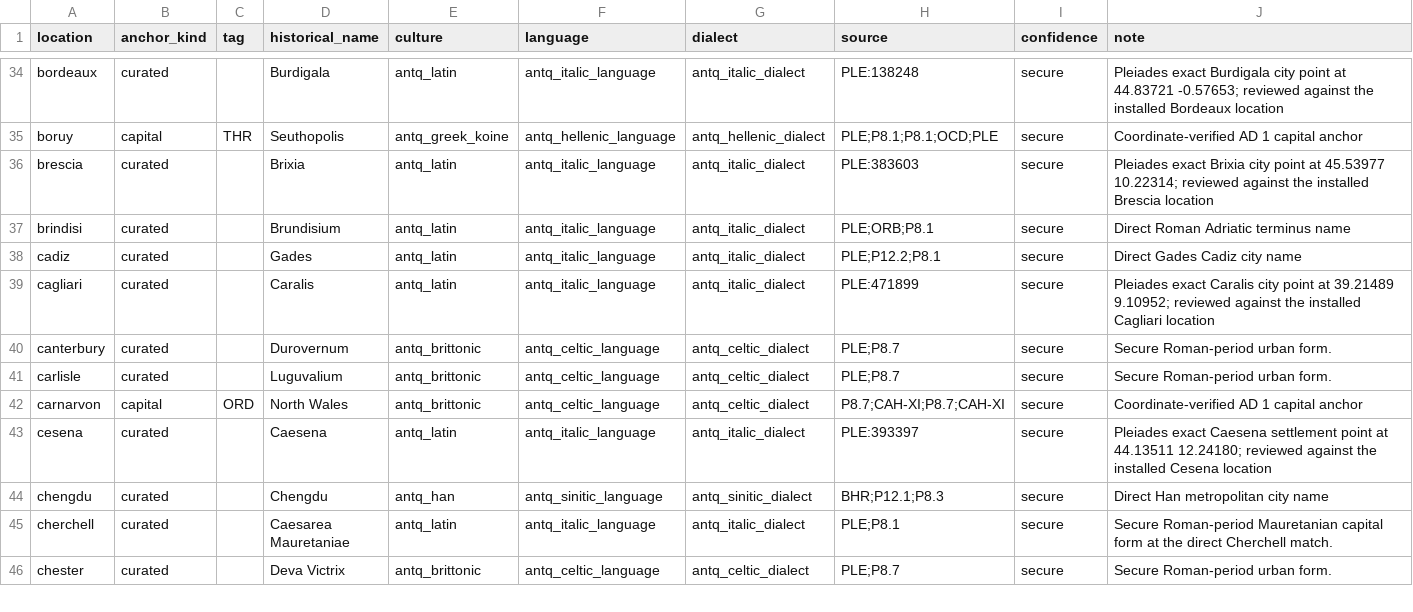
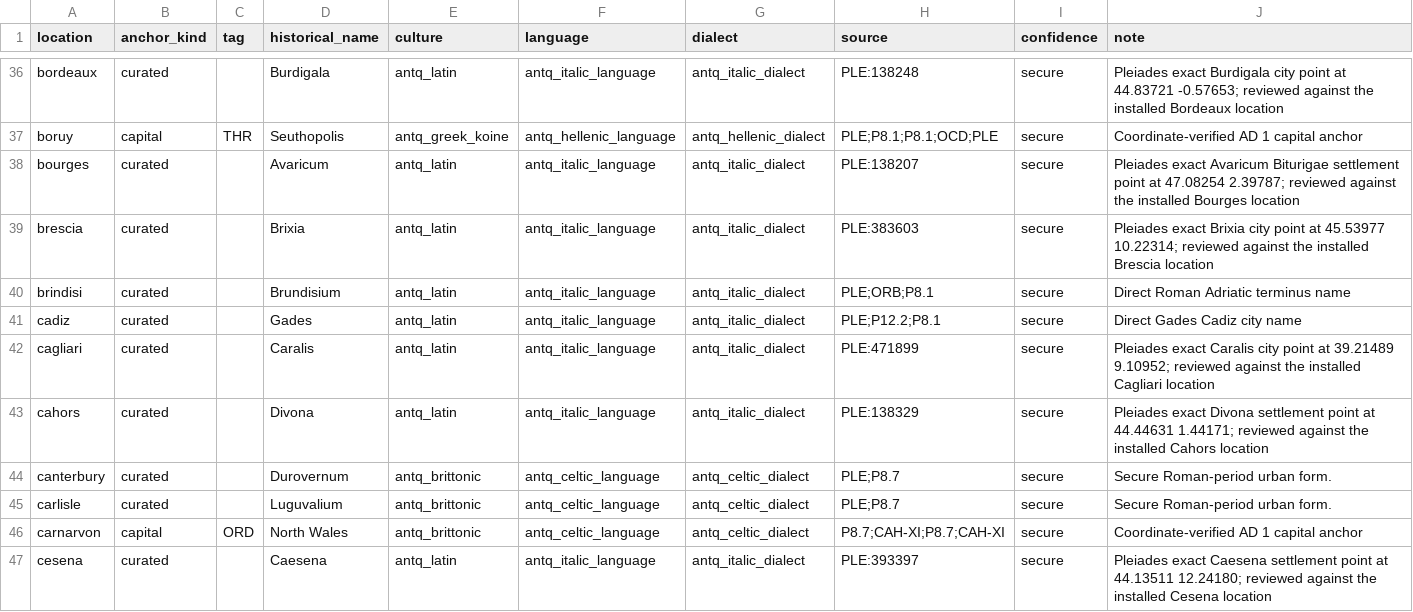
Before and after one commit to Rockydo/antiqvitas, a CSV file: docs/m4/dynamic_location_names.csv, drawn as a sheet; only a part is shown, gaps mark what is left out; the shorter side is filled out with more unchanged rows; the diff covers the shown part only; the diff names each change by its address in the sheet, - before the commit and + after, or states it on an @@ line.

Commit message:
feat(m4): expand Gallic period names

```diff
--- a/docs/m4/dynamic_location_names.csv
+++ b/docs/m4/dynamic_location_names.csv
+row 38: bourges | curated |  | Avaricum | antq_latin | antq_italic_language | antq_italic_dialect | PLE:138207 | secure | Pleiades exact Avaricum Biturigae settlement point at 47.08254 2.39787; reviewed against the installed Bourges location
+row 43: cahors | curated |  | Divona | antq_latin | antq_italic_language | antq_italic_dialect | PLE:138329 | secure | Pleiades exact Divona settlement point at 44.44631 1.44171; reviewed against the installed Cahors location
```
Also changed, not shown: 12 added rows elsewhere in this file, docs/m4/dynamic_location_name_overrides.csv, 16 other files.
